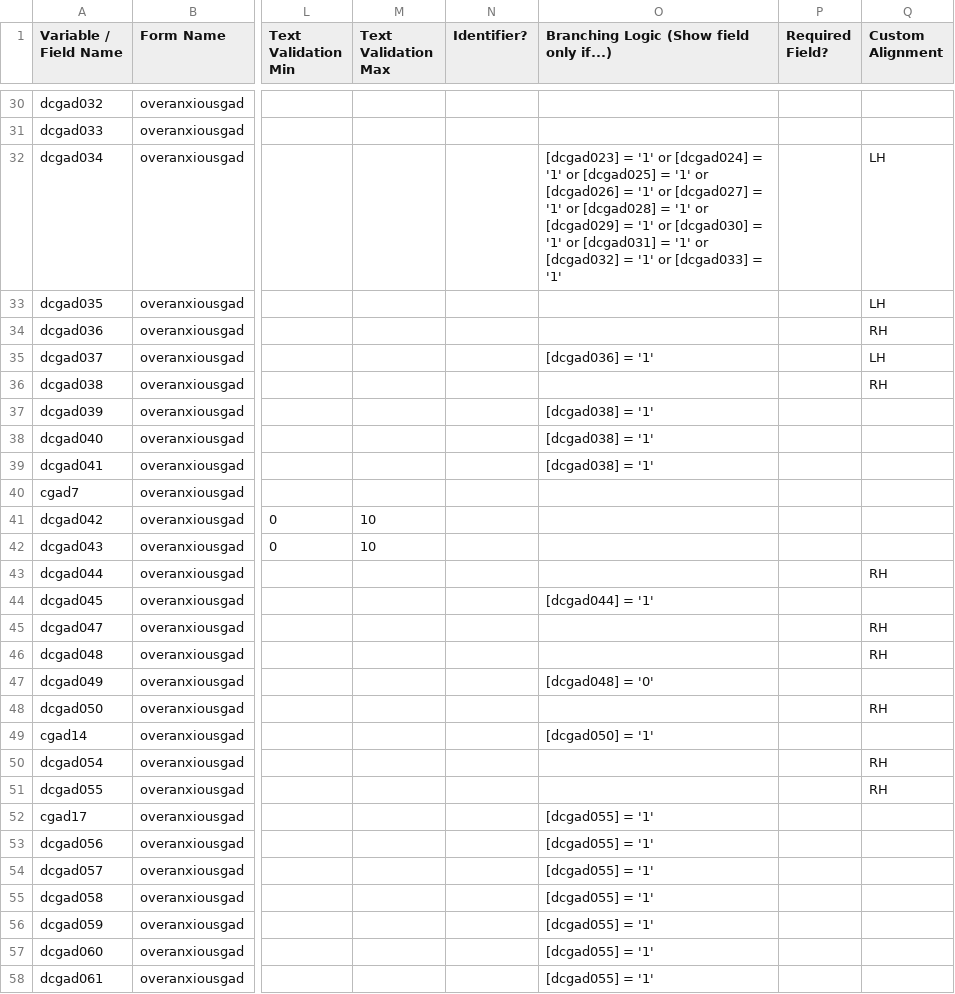
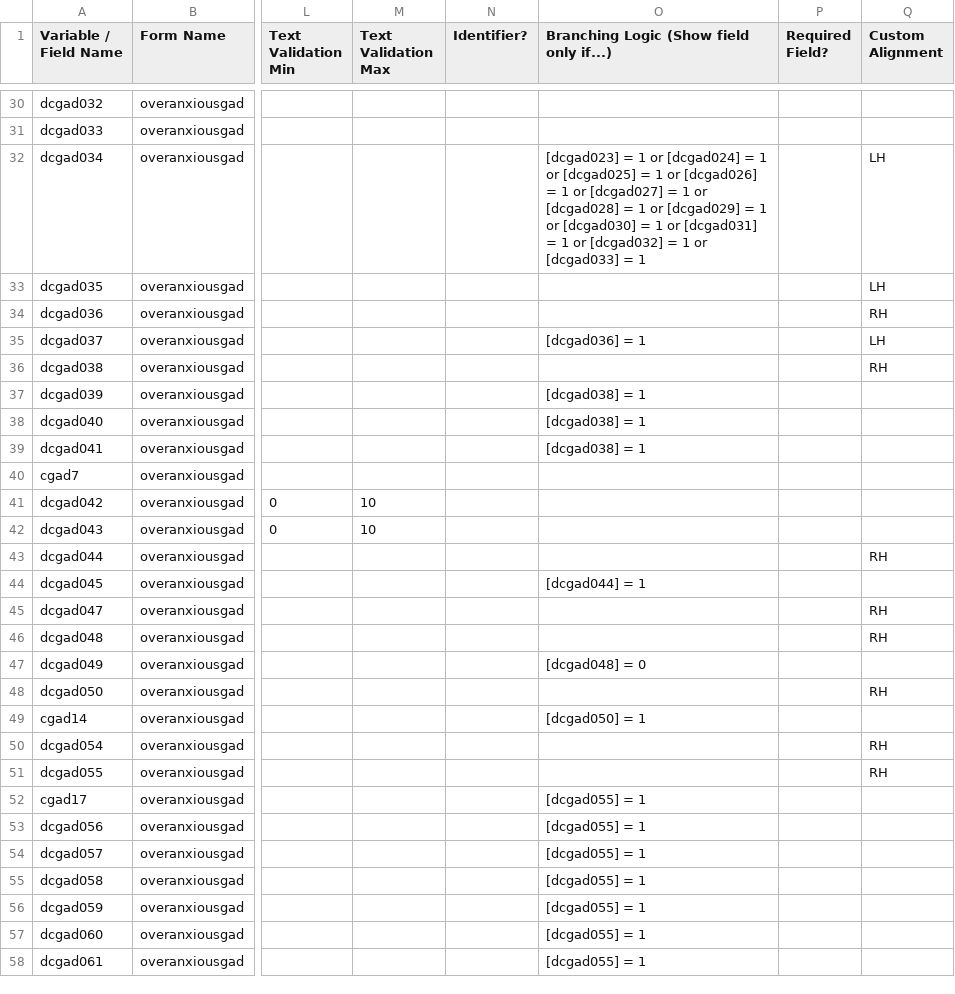
Before and after one commit to hotavocado/KSADS-overanxiousgad, a CSV file: data_dic.csv, drawn as a sheet; only a part is shown, gaps mark what is left out; the diff covers the shown part only; the diff names each change by its address in the sheet, - before the commit and + after, or states it on an @@ line.

```diff
--- a/data_dic.csv
+++ b/data_dic.csv
-O32: [dcgad023] = '1' or [dcgad024] = '1' or [dcgad025] = '1' or [dcgad026] = '1' or [dcgad027] = '1' or [dcgad028] = '1' or [dcgad029] = '1' or [dcgad030] = '1' or [dcgad031] = '1' or [dcgad032] = '1' or [dcgad033] = '1'
+O32: [dcgad023] = 1 or [dcgad024] = 1 or [dcgad025] = 1 or [dcgad026] = 1 or [dcgad027] = 1 or [dcgad028] = 1 or [dcgad029] = 1 or [dcgad030] = 1 or [dcgad031] = 1 or [dcgad032] = 1 or [dcgad033] = 1
-O35: [dcgad036] = '1'
+O35: [dcgad036] = 1
-O37:O39: [dcgad038] = '1'
+O37:O39: [dcgad038] = 1
-O44: [dcgad044] = '1'
+O44: [dcgad044] = 1
-O47: [dcgad048] = '0'
+O47: [dcgad048] = 0
-O49: [dcgad050] = '1'
+O49: [dcgad050] = 1
-O52:O58: [dcgad055] = '1'
+O52:O58: [dcgad055] = 1
```
Also changed, not shown: 17 edited cells elsewhere in this file, 1 other file.
